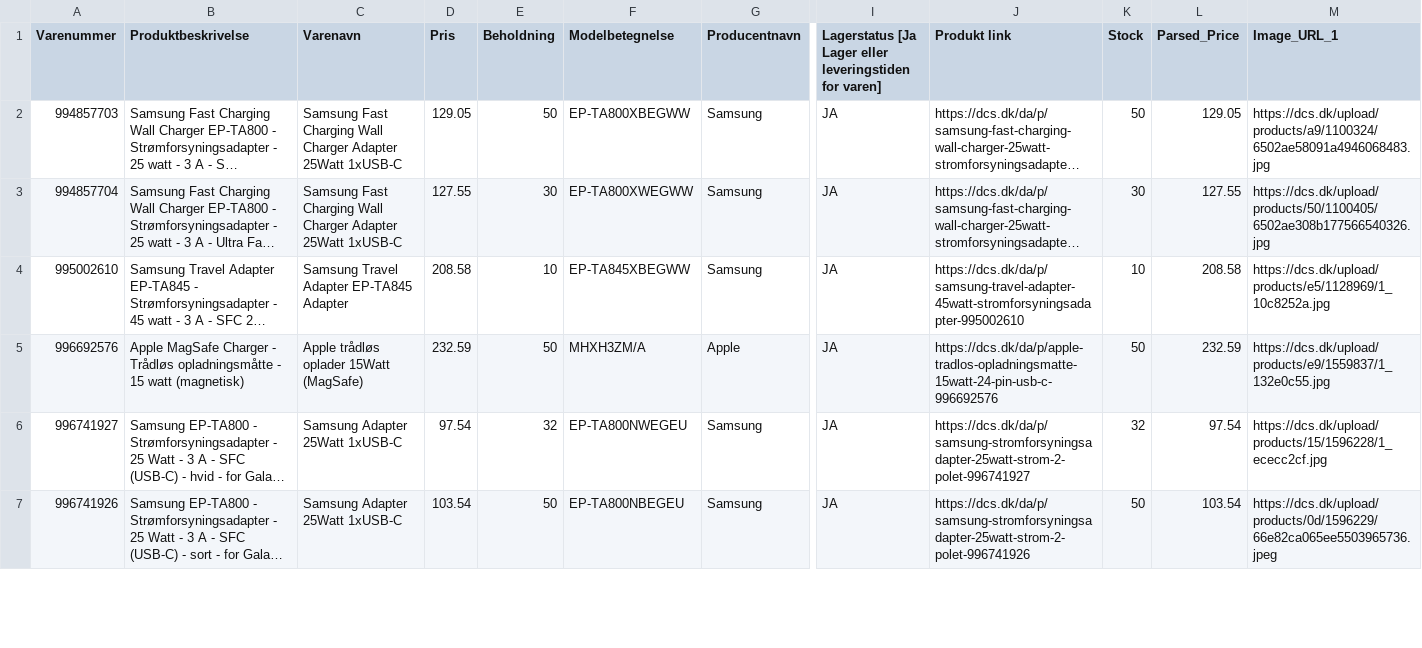
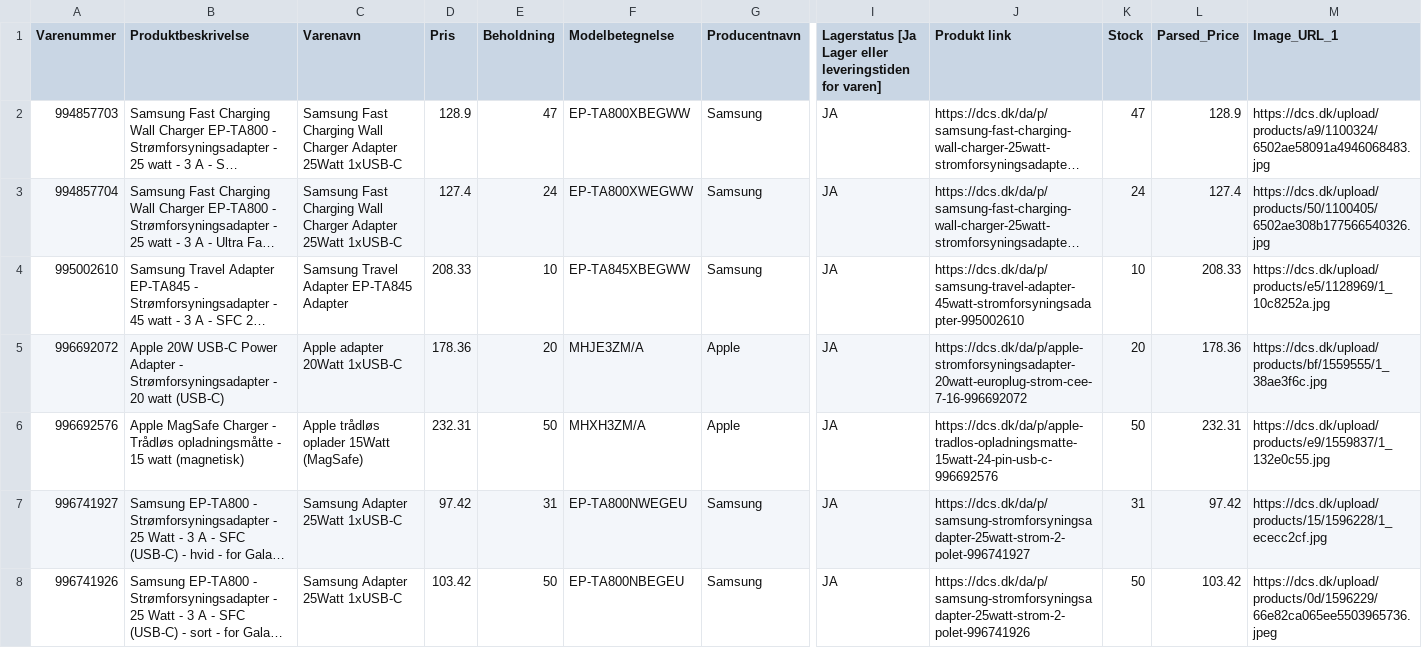
Before and after one commit to nordicfinds/bts-filter, a CSV file: chargers_cables.csv, drawn as a sheet; only a part is shown, gaps mark what is left out; long unchanged cells end in …; addresses are those after the commit; rows hold the shown columns only; the diff covers the shown part only; the diff names each change by its address in the sheet, - before the commit and + after, or states it on an @@ line.

```diff
--- a/chargers_cables.csv
+++ b/chargers_cables.csv
-D2 (Pris): 129.05
+D2 (Pris): 128.9
-E2 (Beholdning): 50
+E2 (Beholdning): 47
-K2 (Stock): 50
+K2 (Stock): 47
-L2 (Parsed_Price): 129.05
+L2 (Parsed_Price): 128.9
-D3 (Pris): 127.55
+D3 (Pris): 127.4
-E3 (Beholdning): 30
+E3 (Beholdning): 24
-K3 (Stock): 30
+K3 (Stock): 24
-L3 (Parsed_Price): 127.55
+L3 (Parsed_Price): 127.4
-D4 (Pris): 208.58
+D4 (Pris): 208.33
-L4 (Parsed_Price): 208.58
+L4 (Parsed_Price): 208.33
+row 5: 996692072 | Apple 20W USB-C Power Adapter - Strømforsyningsadapter - 20 watt (USB-C) | Apple adapter 20Watt 1xUSB-C | 178.36 | 20 | MHJE3ZM/A | Apple | JA | https://dcs.dk/da/p/apple-stromforsyningsadapter-20watt-europlug-strom-cee-7-16-996692072 | 20 | 178.36 | https://dcs.dk/upload/products/bf/1559555/1_38ae3f6c.jpg
-D6 (Pris): 232.59
+D6 (Pris): 232.31
-L6 (Parsed_Price): 232.59
+L6 (Parsed_Price): 232.31
-D7 (Pris): 97.54
+D7 (Pris): 97.42
-E7 (Beholdning): 32
+E7 (Beholdning): 31
-K7 (Stock): 32
+K7 (Stock): 31
-L7 (Parsed_Price): 97.54
+L7 (Parsed_Price): 97.42
-D8 (Pris): 103.54
+D8 (Pris): 103.42
-L8 (Parsed_Price): 103.54
+L8 (Parsed_Price): 103.42
```
Also changed, not shown: 1 removed row and 76 edited cells elsewhere in this file, audio_headphones.csv, gaming_consoles.csv, 3 other files.
